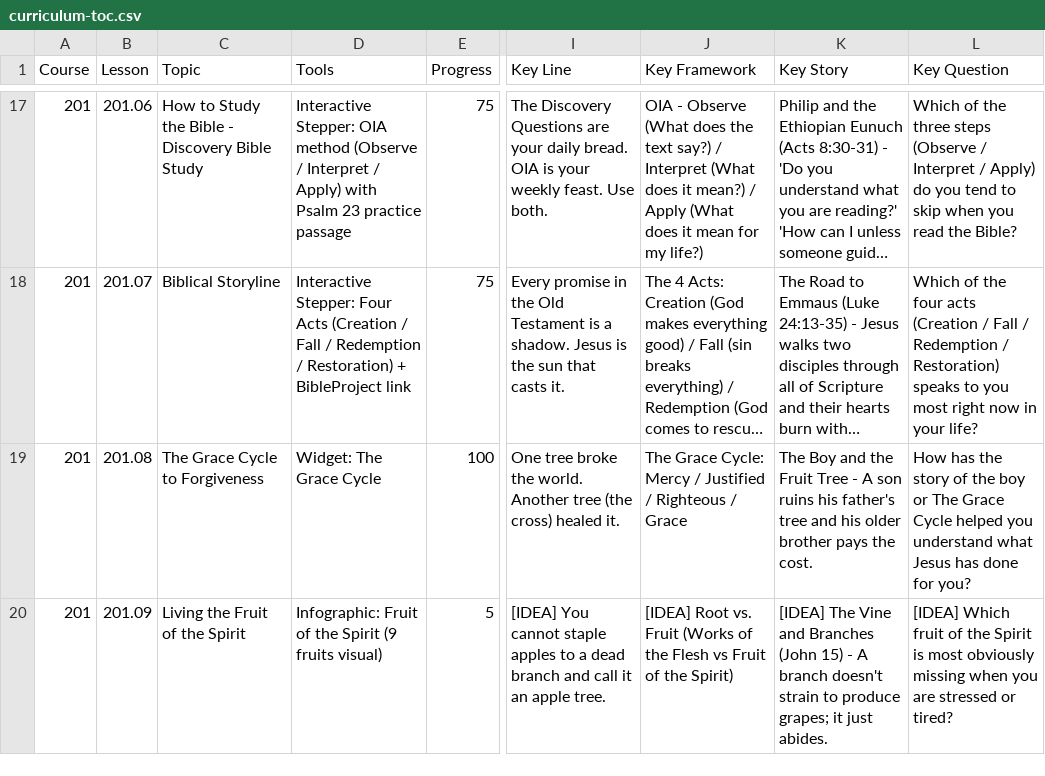
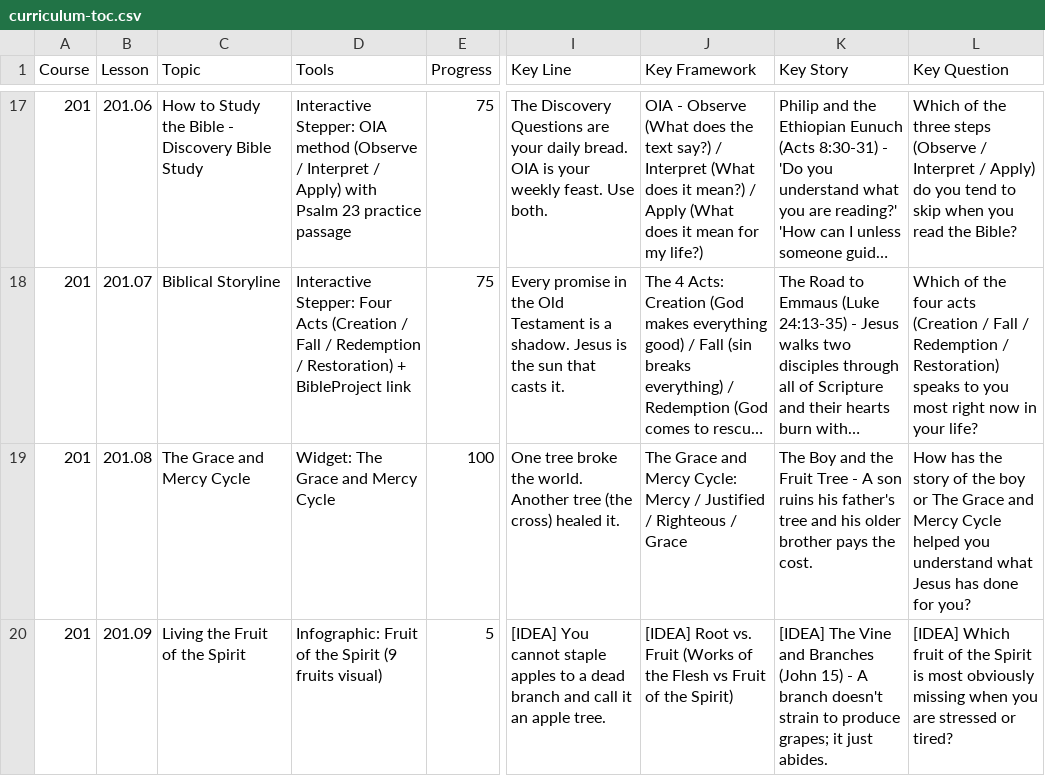
Before and after one commit to davepartin/ministrybag1, a CSV file: discipleship/curriculum-toc.csv, drawn as a sheet; only a part is shown, gaps mark what is left out; long unchanged cells end in …; the diff covers the shown part only; the diff names each change by its address in the sheet, - before the commit and + after, or states it on an @@ line.

Commit message:
Curriculum updates: removed dashes from 101-06, refined Grace/Learning widgets, and updated PROJECT-STATE.

```diff
--- a/discipleship/curriculum-toc.csv
+++ b/discipleship/curriculum-toc.csv
-C19 (Topic): The Grace Cycle to Forgiveness
+C19 (Topic): The Grace and Mercy Cycle
-D19 (Tools): Widget: The Grace Cycle
+D19 (Tools): Widget: The Grace and Mercy Cycle
-J19 (Key Framework): The Grace Cycle: Mercy…
+J19 (Key Framework): The Grace and Mercy Cycle: Mercy…
-L19 (Key Question): …The Grace Cycle helped…
+L19 (Key Question): …The Grace and Mercy Cycle helped…
```
Also changed, not shown: 10 edited cells elsewhere in this file, 20 other files.
